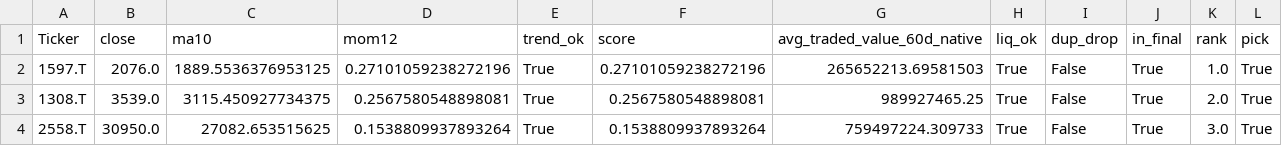
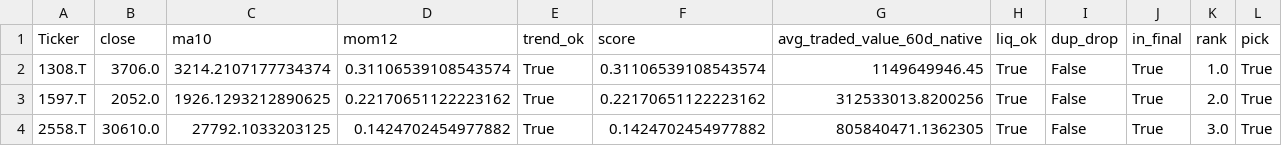
Before and after one commit to Hyodokamo/trend-follow-screen, a CSV file: out/picks_latest.csv, drawn as a sheet.

```diff
--- a/out/picks_latest.csv
+++ b/out/picks_latest.csv
@@ -1,4 +1,4 @@
 Ticker,close,ma10,mom12,trend_ok,score,avg_traded_value_60d_native,liq_ok,dup_drop,in_final,rank,pick
-1597.T,2076.0,1889.5536376953125,0.27101059238272196,True,0.27101059238272196,265652213.69581503,True,False,True,1.0,True
-1308.T,3539.0,3115.450927734375,0.2567580548898081,True,0.2567580548898081,989927465.25,True,False,True,2.0,True
-2558.T,30950.0,27082.653515625,0.1538809937893264,True,0.1538809937893264,759497224.309733,True,False,True,3.0,True
+1308.T,3706.0,3214.2107177734374,0.31106539108543574,True,0.31106539108543574,1149649946.45,True,False,True,1.0,True
+1597.T,2052.0,1926.1293212890625,0.22170651122223162,True,0.22170651122223162,312533013.8200256,True,False,True,2.0,True
+2558.T,30610.0,27792.1033203125,0.1424702454977882,True,0.1424702454977882,805840471.1362305,True,False,True,3.0,True
```
Also changed, not shown: docs/history/meta_2026-01-31.csv, out/meta_latest.csv, 21 other files.
